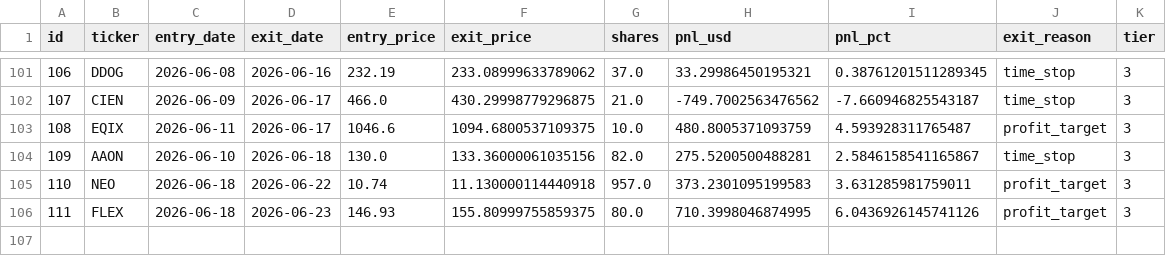
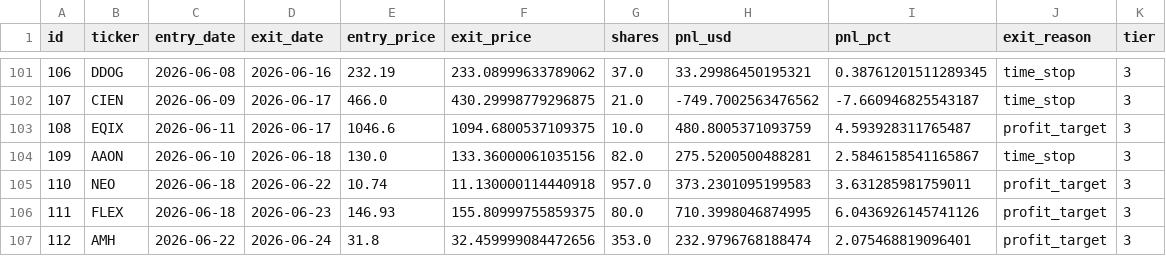
Before and after one commit to ckurau/naive-mean-reversion, a CSV file: paper_trading/trades.csv, drawn as a sheet; only a part is shown, gaps mark what is left out.

```diff
--- a/paper_trading/trades.csv
+++ b/paper_trading/trades.csv
@@ -106 +106,2 @@ id,ticker,entry_date,exit_date,entry_price,exit_price,shares,pnl_usd,pnl_pct,exi
 111,FLEX,2026-06-18,2026-06-23,146.93,155.80999755859375,80.0,710.3998046874995,6.0436926145741126,profit_target,3
+112,AMH,2026-06-22,2026-06-24,31.8,32.459999084472656,353.0,232.9796768188474,2.075468819096401,profit_target,3
```
Also changed, not shown: paper_trading/open_positions.csv, 1 other file.
